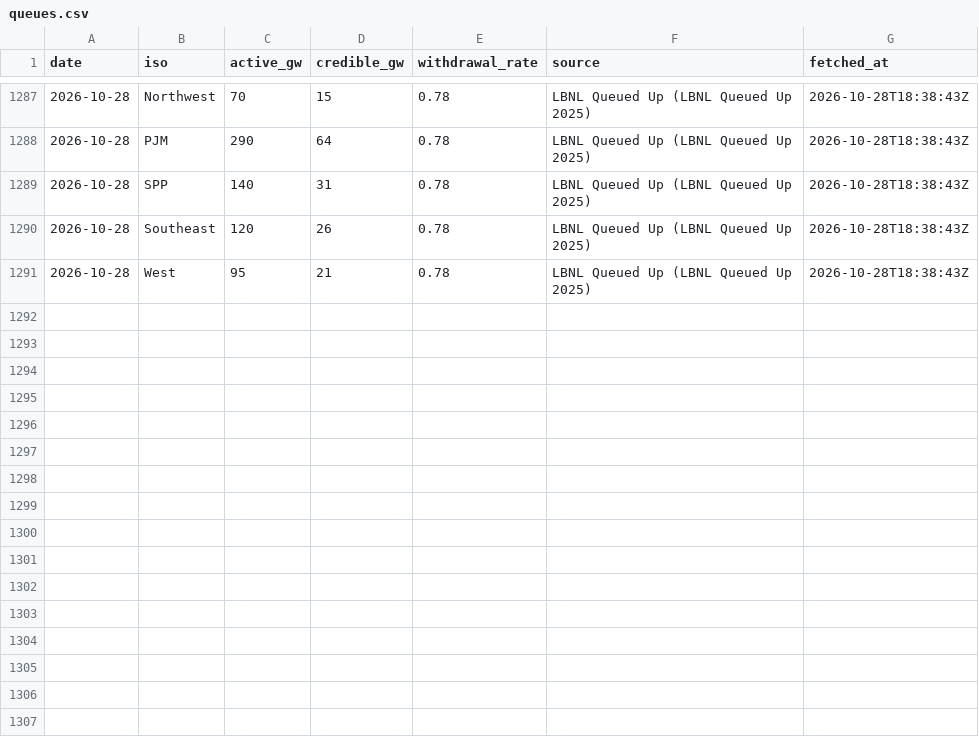
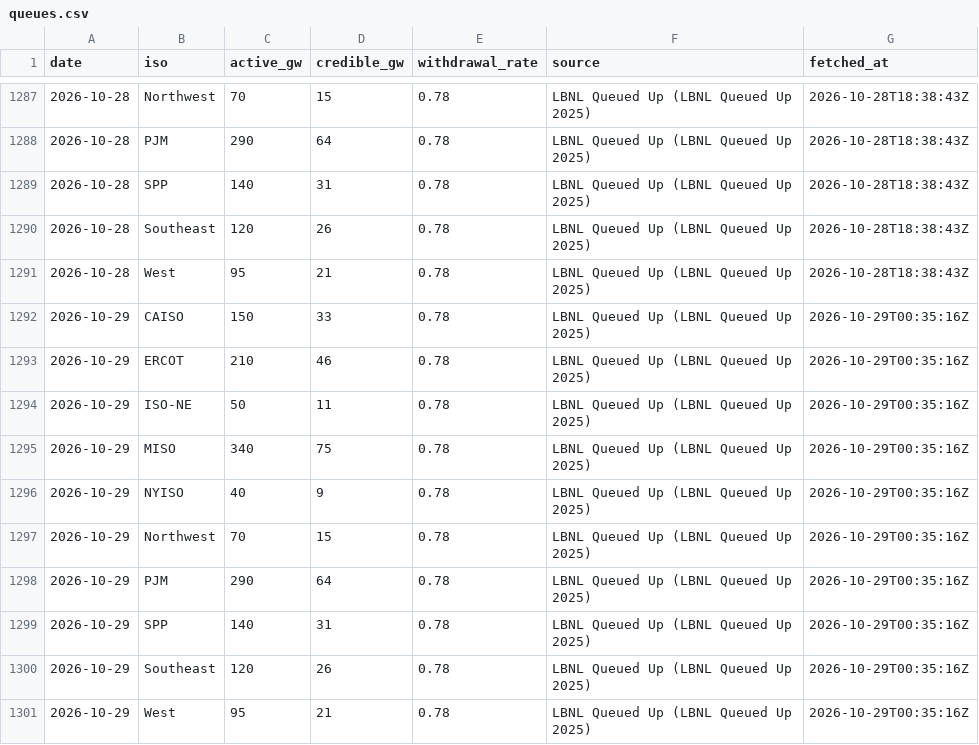
Before and after one commit to vijay-sachdeva/us-ai-infra, a CSV file: data/history/queues.csv, drawn as a sheet; only a part is shown, gaps mark what is left out; the diff names each change by its address in the sheet, - before the commit and + after, or states it on an @@ line.

```diff
--- a/data/history/queues.csv
+++ b/data/history/queues.csv
+row 1292: 2026-10-29 | CAISO | 150 | 33 | 0.78 | LBNL Queued Up (LBNL Queued Up 2025) | 2026-10-29T00:35:16Z
+row 1293: 2026-10-29 | ERCOT | 210 | 46 | 0.78 | LBNL Queued Up (LBNL Queued Up 2025) | 2026-10-29T00:35:16Z
+row 1294: 2026-10-29 | ISO-NE | 50 | 11 | 0.78 | LBNL Queued Up (LBNL Queued Up 2025) | 2026-10-29T00:35:16Z
+row 1295: 2026-10-29 | MISO | 340 | 75 | 0.78 | LBNL Queued Up (LBNL Queued Up 2025) | 2026-10-29T00:35:16Z
+row 1296: 2026-10-29 | NYISO | 40 | 9 | 0.78 | LBNL Queued Up (LBNL Queued Up 2025) | 2026-10-29T00:35:16Z
+row 1297: 2026-10-29 | Northwest | 70 | 15 | 0.78 | LBNL Queued Up (LBNL Queued Up 2025) | 2026-10-29T00:35:16Z
+row 1298: 2026-10-29 | PJM | 290 | 64 | 0.78 | LBNL Queued Up (LBNL Queued Up 2025) | 2026-10-29T00:35:16Z
+row 1299: 2026-10-29 | SPP | 140 | 31 | 0.78 | LBNL Queued Up (LBNL Queued Up 2025) | 2026-10-29T00:35:16Z
+row 1300: 2026-10-29 | Southeast | 120 | 26 | 0.78 | LBNL Queued Up (LBNL Queued Up 2025) | 2026-10-29T00:35:16Z
+row 1301: 2026-10-29 | West | 95 | 21 | 0.78 | LBNL Queued Up (LBNL Queued Up 2025) | 2026-10-29T00:35:16Z
```
Also changed, not shown: data/history/gpu_prices.csv, data/history/grid.csv, 10 other files.
